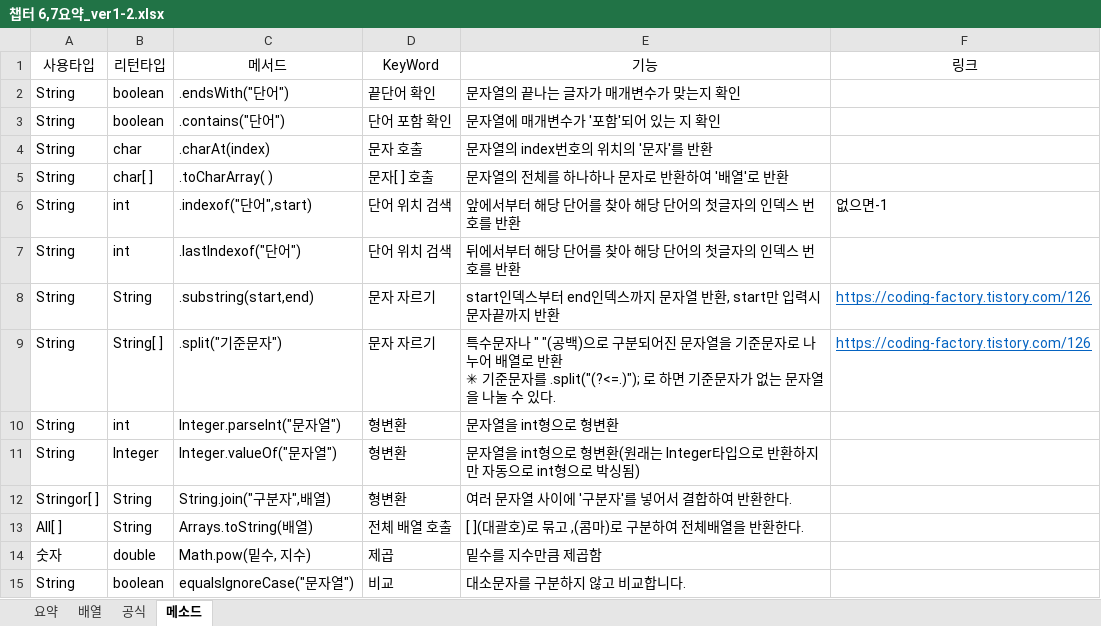
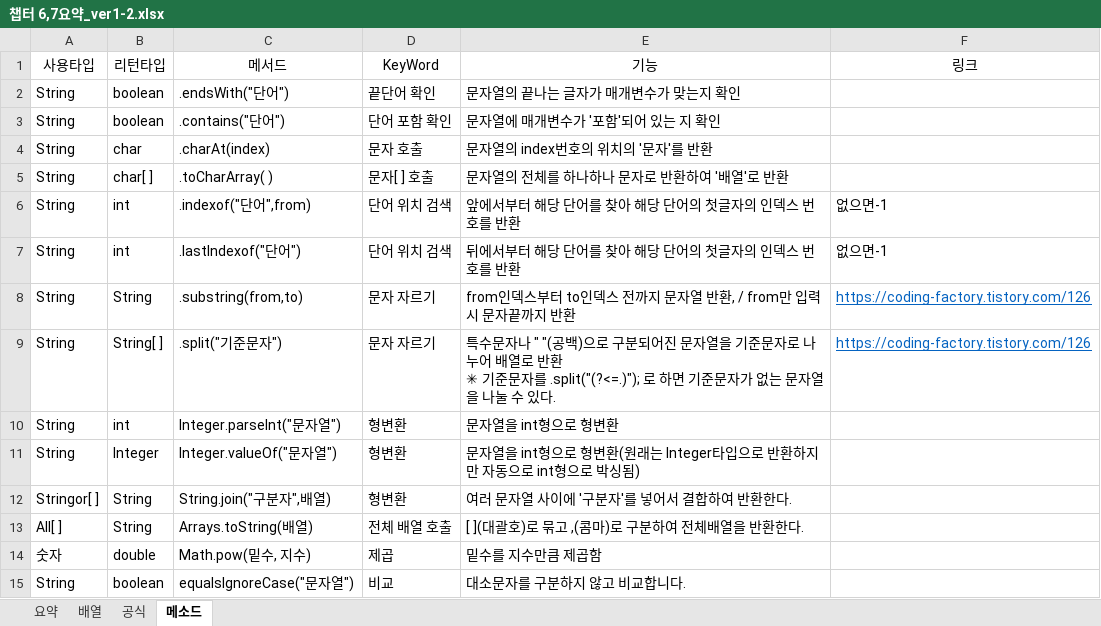
Before and after one commit to up456/-, an Excel workbook: 챕터 6,7요약_ver1-2.xlsx, sheet 메소드, drawn as a sheet; values as stored, in another font and other column widths than the file's, no borders; the diff names each change by its address in the sheet, - before the commit and + after, or states it on an @@ line.

```diff
--- a/챕터 6,7요약_ver1-2.xlsx (sheet 메소드)
+++ b/챕터 6,7요약_ver1-2.xlsx (sheet 메소드)
-C6 (메서드): .indexof("단어",start)
+C6 (메서드): .indexof("단어",from)
-F7 (링크): (empty)
+F7 (링크): 없으면-1
-C8 (메서드): .substring(start,end)
+C8 (메서드): .substring(from,to)
-E8 (기능): start인덱스부터 end인덱스까지 문자열 반환, start만 입력…
+E8 (기능): from인덱스부터 to인덱스 전까지 문자열 반환, / from만 입력…
```
Also changed, not shown: sheet 요약, sheet 공식, hidden cells, charts or pictures, 챕터11 컬렉션.xlsx, 1 other file.
